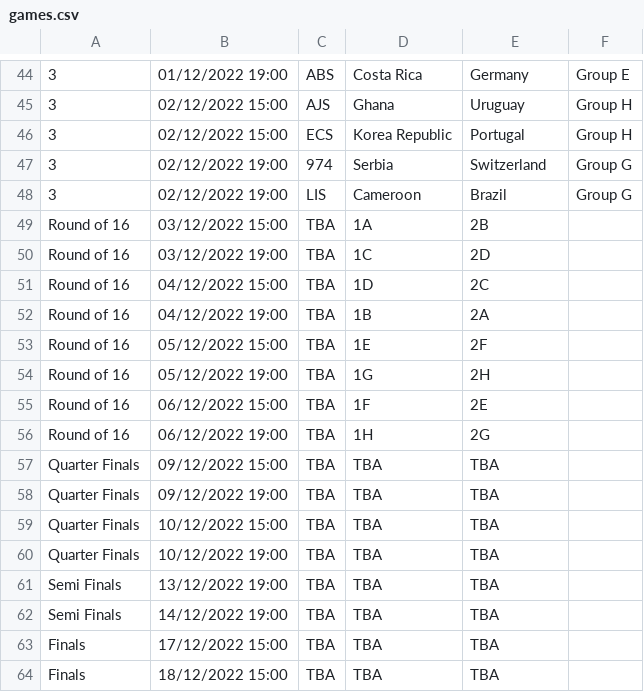
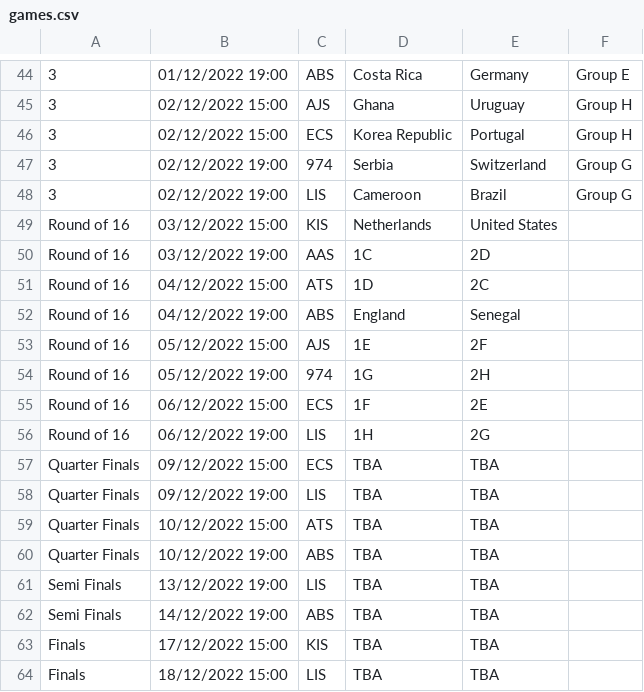
Before and after one commit to davorg/worldcup, a CSV file: games.csv, drawn as a sheet; only a part is shown, gaps mark what is left out.

```diff
--- a/games.csv
+++ b/games.csv
@@ -48,17 +48,17 @@
 3,02/12/2022 19:00,LIS,Cameroon,Brazil,Group G,
-Round of 16,03/12/2022 15:00,TBA,1A,2B,,
-Round of 16,03/12/2022 19:00,TBA,1C,2D,,
-Round of 16,04/12/2022 15:00,TBA,1D,2C,,
-Round of 16,04/12/2022 19:00,TBA,1B,2A,,
-Round of 16,05/12/2022 15:00,TBA,1E,2F,,
-Round of 16,05/12/2022 19:00,TBA,1G,2H,,
-Round of 16,06/12/2022 15:00,TBA,1F,2E,,
-Round of 16,06/12/2022 19:00,TBA,1H,2G,,
-Quarter Finals,09/12/2022 15:00,TBA,TBA,TBA,,
-Quarter Finals,09/12/2022 19:00,TBA,TBA,TBA,,
-Quarter Finals,10/12/2022 15:00,TBA,TBA,TBA,,
-Quarter Finals,10/12/2022 19:00,TBA,TBA,TBA,,
-Semi Finals,13/12/2022 19:00,TBA,TBA,TBA,,
-Semi Finals,14/12/2022 19:00,TBA,TBA,TBA,,
-Finals,17/12/2022 15:00,TBA,TBA,TBA,,
-Finals,18/12/2022 15:00,TBA,TBA,TBA,,
+Round of 16,03/12/2022 15:00,KIS,Netherlands,United States,,
+Round of 16,03/12/2022 19:00,AAS,1C,2D,,
+Round of 16,04/12/2022 15:00,ATS,1D,2C,,
+Round of 16,04/12/2022 19:00,ABS,England,Senegal,,
+Round of 16,05/12/2022 15:00,AJS,1E,2F,,
+Round of 16,05/12/2022 19:00,974,1G,2H,,
+Round of 16,06/12/2022 15:00,ECS,1F,2E,,
+Round of 16,06/12/2022 19:00,LIS,1H,2G,,
+Quarter Finals,09/12/2022 15:00,ECS,TBA,TBA,,
+Quarter Finals,09/12/2022 19:00,LIS,TBA,TBA,,
+Quarter Finals,10/12/2022 15:00,ATS,TBA,TBA,,
+Quarter Finals,10/12/2022 19:00,ABS,TBA,TBA,,
+Semi Finals,13/12/2022 19:00,LIS,TBA,TBA,,
+Semi Finals,14/12/2022 19:00,ABS,TBA,TBA,,
+Finals,17/12/2022 15:00,KIS,TBA,TBA,,
+Finals,18/12/2022 15:00,LIS,TBA,TBA,,
```
Also changed, not shown: 1 other file.
